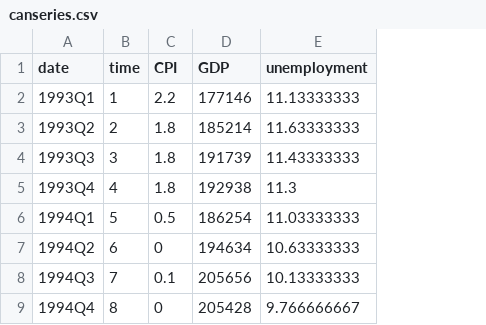
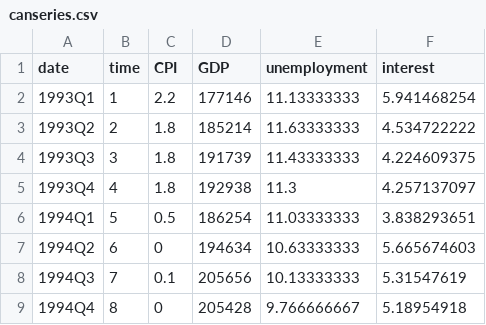
Before and after one commit to rtgodwin/rtgodwin.github.io, a CSV file: data/canseries.csv, drawn as a sheet; only a part is shown; the diff names each change by its address in the sheet, - before the commit and + after, or states it on an @@ line.

Commit message:
Add files via upload

```diff
--- a/data/canseries.csv
+++ b/data/canseries.csv
+column F (interest), rows 2-9: 5.941468254 | 4.534722222 | 4.224609375 | 4.257137097 | 3.838293651 | 5.665674603 | 5.31547619 | 5.18954918
```
